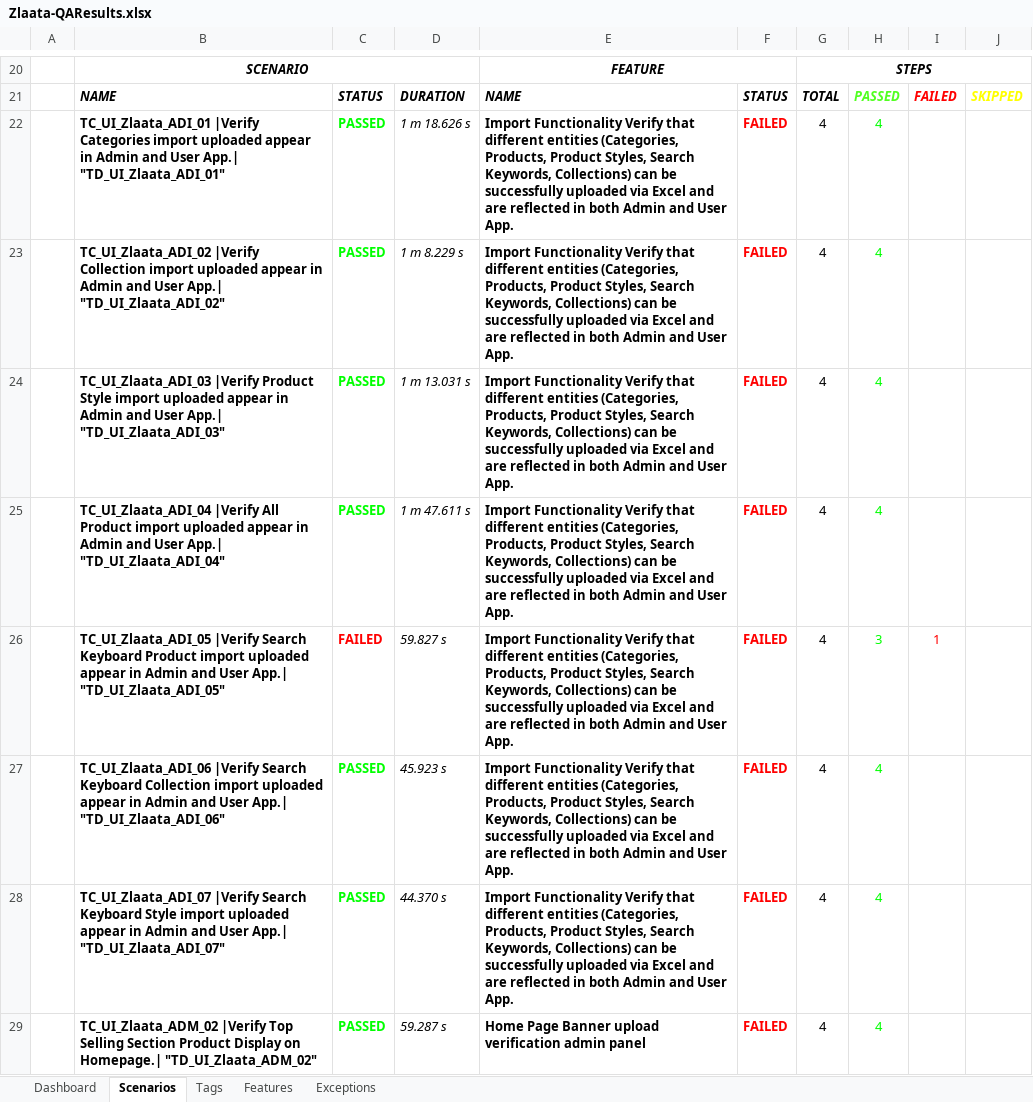
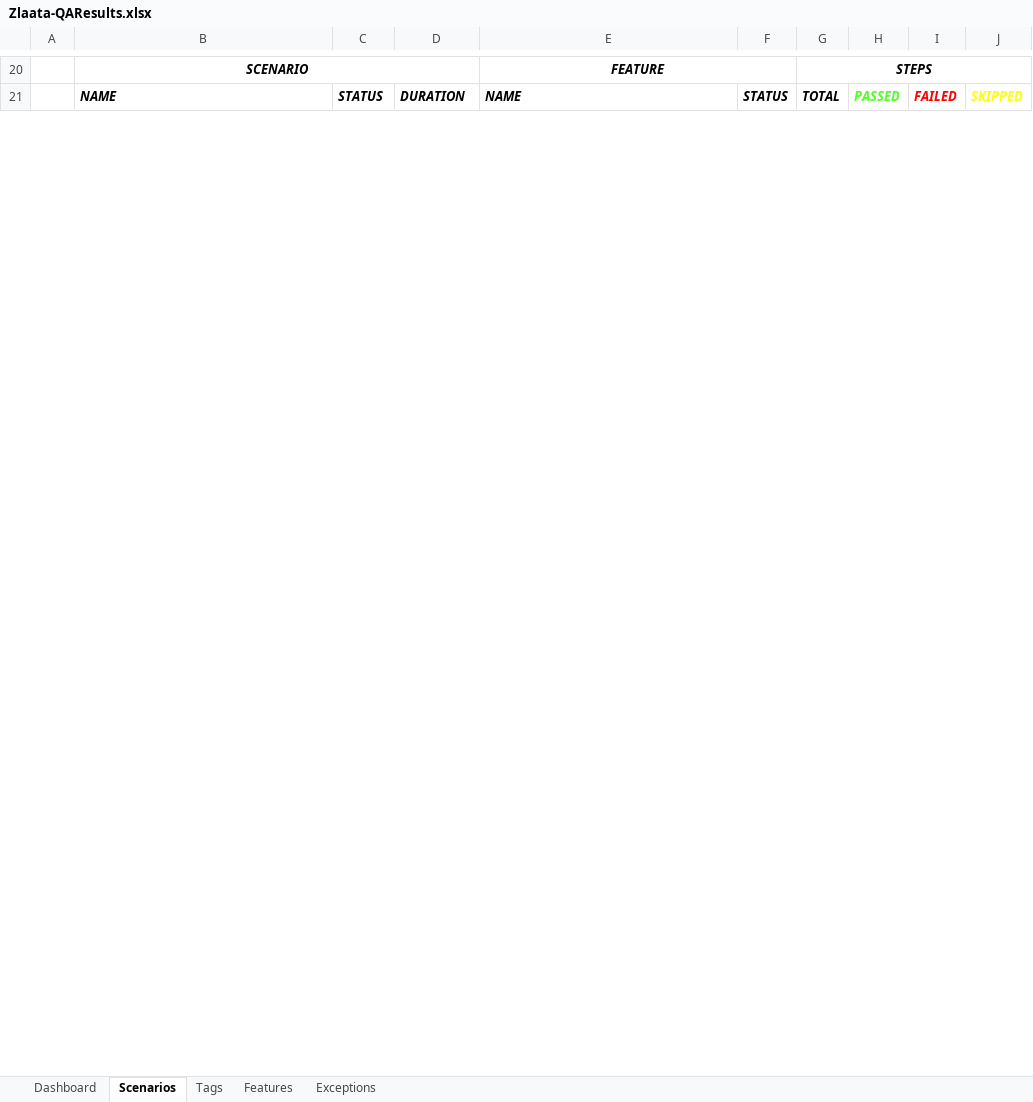
Before and after one commit to ZlaataAutomation/ZlaataQAsever, an Excel workbook: reports/Extent-Report/Zlaata-QAResults.xlsx, sheet Scenarios, drawn as a sheet; only a part is shown, gaps mark what is left out; values as stored, in another font and other column widths than the file's, no borders; charts and pictures not drawn; removed rows and columns are numbered as before the commit, all else as after; the diff covers the shown part only; the diff names each change by its address in the sheet, - before the commit and + after, or states it on an @@ line.

```diff
--- a/reports/Extent-Report/Zlaata-QAResults.xlsx (sheet Scenarios)
+++ b/reports/Extent-Report/Zlaata-QAResults.xlsx (sheet Scenarios)
-row 22:  | TC_UI_Zlaata_ADI_01 |Verify Categories import uploaded appear in Admin and User App.| "TD_UI_Zlaata_ADI_01" | PASSED | 1 m 18.626 s | Import Functionality Verify that different entities (Categories, Products, Product Styles, Search Keywords, Collections) can be successfully uploaded via Excel and are reflected in both Admin and User App. | FAILED | 4 | 4
-row 23:  | TC_UI_Zlaata_ADI_02 |Verify Collection import uploaded appear in Admin and User App.| "TD_UI_Zlaata_ADI_02" | PASSED | 1 m 8.229 s | Import Functionality Verify that different entities (Categories, Products, Product Styles, Search Keywords, Collections) can be successfully uploaded via Excel and are reflected in both Admin and User App. | FAILED | 4 | 4
-row 24:  | TC_UI_Zlaata_ADI_03 |Verify Product Style import uploaded appear in Admin and User App.| "TD_UI_Zlaata_ADI_03" | PASSED | 1 m 13.031 s | Import Functionality Verify that different entities (Categories, Products, Product Styles, Search Keywords, Collections) can be successfully uploaded via Excel and are reflected in both Admin and User App. | FAILED | 4 | 4
-row 25:  | TC_UI_Zlaata_ADI_04 |Verify All Product import uploaded appear in Admin and User App.| "TD_UI_Zlaata_ADI_04" | PASSED | 1 m 47.611 s | Import Functionality Verify that different entities (Categories, Products, Product Styles, Search Keywords, Collections) can be successfully uploaded via Excel and are reflected in both Admin and User App. | FAILED | 4 | 4
-row 26:  | TC_UI_Zlaata_ADI_05 |Verify Search Keyboard Product import uploaded appear in Admin and User App.| "TD_UI_Zlaata_ADI_05" | FAILED | 59.827 s | Import Functionality Verify that different entities (Categories, Products, Product Styles, Search Keywords, Collections) can be successfully uploaded via Excel and are reflected in both Admin and User App. | FAILED | 4 | 3 | 1
-row 27:  | TC_UI_Zlaata_ADI_06 |Verify Search Keyboard Collection import uploaded appear in Admin and User App.| "TD_UI_Zlaata_ADI_06" | PASSED | 45.923 s | Import Functionality Verify that different entities (Categories, Products, Product Styles, Search Keywords, Collections) can be successfully uploaded via Excel and are reflected in both Admin and User App. | FAILED | 4 | 4
-row 28:  | TC_UI_Zlaata_ADI_07 |Verify Search Keyboard Style import uploaded appear in Admin and User App.| "TD_UI_Zlaata_ADI_07" | PASSED | 44.370 s | Import Functionality Verify that different entities (Categories, Products, Product Styles, Search Keywords, Collections) can be successfully uploaded via Excel and are reflected in both Admin and User App. | FAILED | 4 | 4
-row 29:  | TC_UI_Zlaata_ADM_02 |Verify Top Selling Section Product Display on Homepage.| "TD_UI_Zlaata_ADM_02" | PASSED | 59.287 s | Home Page Banner upload verification admin panel | FAILED | 4 | 4
```
Also changed, not shown: 21 added rows, 14 removed rows and 1 edited cell elsewhere in this sheet, sheet Tags, sheet Features, sheet Dashboard, sheet Exceptions, charts or pictures, 10 other files.
